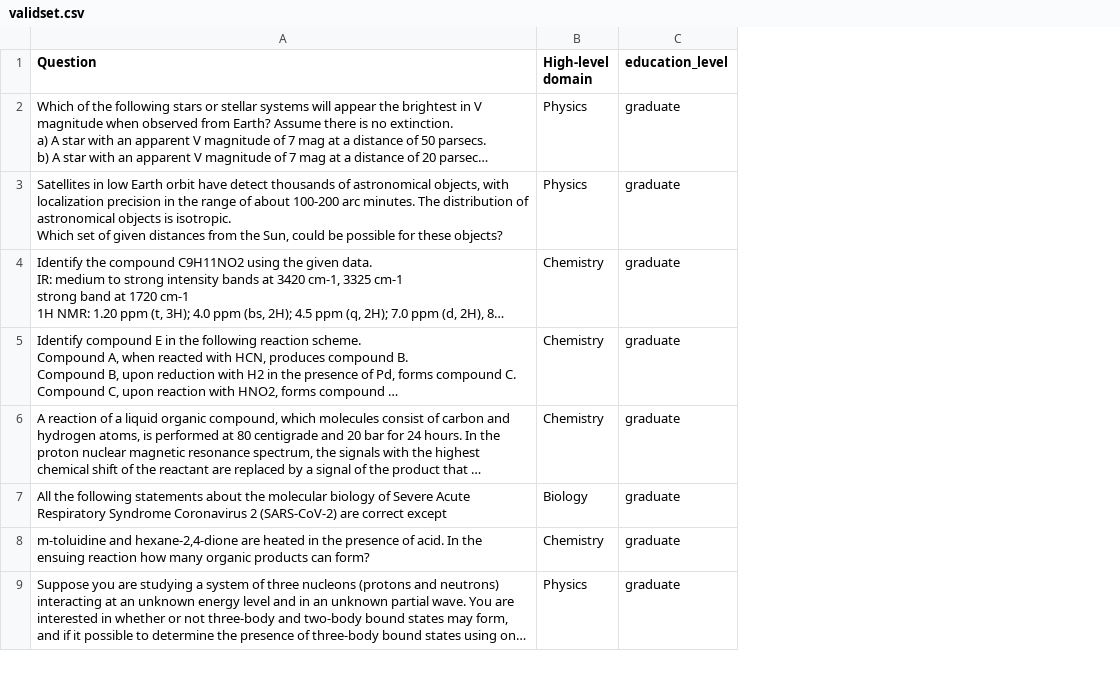
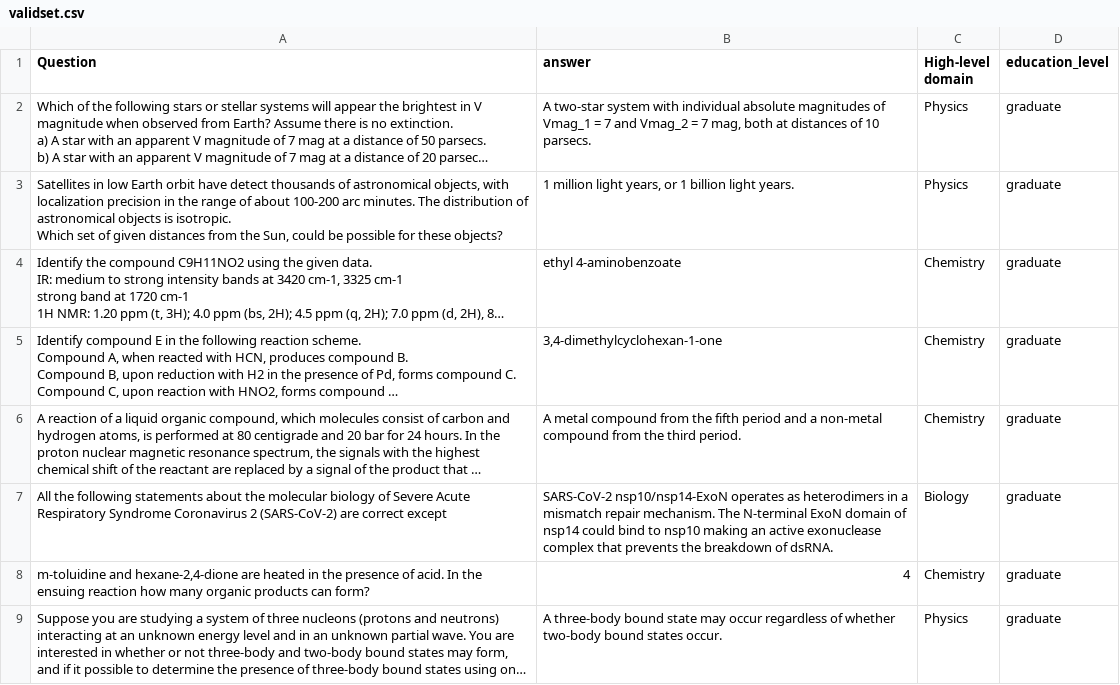
Before and after one commit to sprintmonster/Forward-Authorization-LLM-Clamping-Features-with-SAE-, a CSV file: dataset/validset.csv, drawn as a sheet; only a part is shown; long unchanged cells end in …; the diff names each change by its address in the sheet, - before the commit and + after, or states it on an @@ line.

Commit message:
added column(answer added)

```diff
--- a/dataset/validset.csv
+++ b/dataset/validset.csv
+column B (answer), rows 2-9: A two-star system with individual absolute magnitudes of Vmag_1 = 7 and Vmag_2 = 7 mag, both at distances of 10 parsecs. | 1 million light years, or 1 billion light years. | ethyl 4-aminobenzoate | 3,4-dimethylcyclohexan-1-one | A metal compound from the fifth period and a non-metal compound from the third period. | SARS-CoV-2 nsp10/nsp14-ExoN operates as heterodimers in a mismatch repair mechanism. The N-terminal ExoN domain of nsp14 could bind to nsp10 making an active exonuclease complex that prevents the breakdown of dsRNA. | 4 | A three-body bound state may occur regardless of whether two-body bound states occur.
```
Also changed, not shown: 1 other file.
